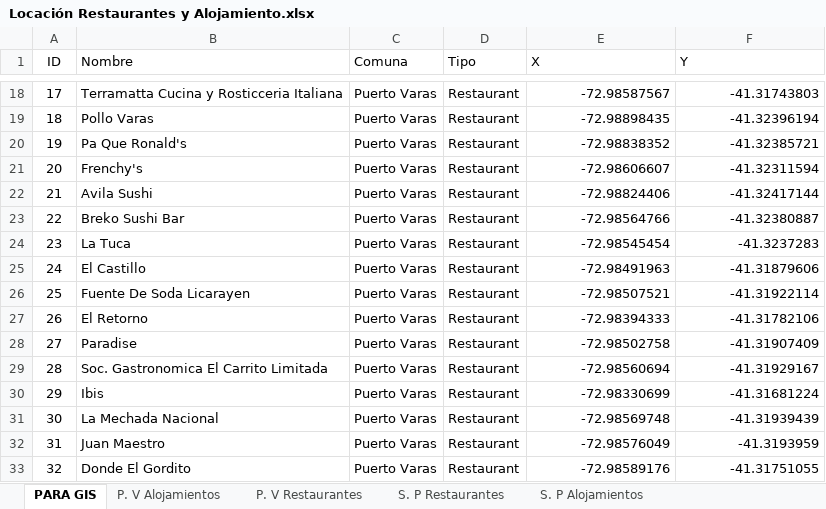
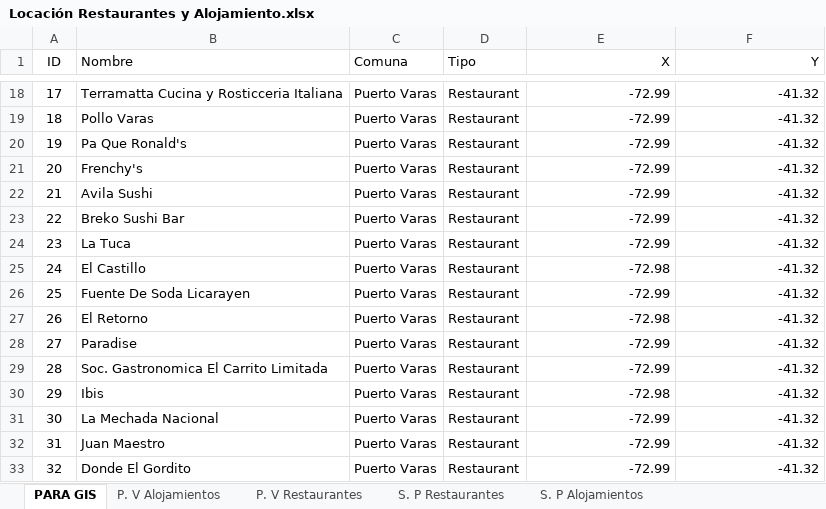
Before and after one commit to IsraelHuentecura/oferta_turistica, an Excel workbook: data/Locación Restaurantes y Alojamiento.xlsx, sheet PARA GIS, drawn as a sheet; only a part is shown, gaps mark what is left out; values as stored, in another font and other column widths than the file's, no borders; the diff covers the shown part only; the diff names each change by its address in the sheet, - before the commit and + after, or states it on an @@ line.

```diff
--- a/data/Locación Restaurantes y Alojamiento.xlsx (sheet PARA GIS)
+++ b/data/Locación Restaurantes y Alojamiento.xlsx (sheet PARA GIS)
-E1:F1 alignment: left
+E1:F1 alignment: right
-E18 (X): -72.98587567
+E18 (X): -72.99
-F18 (Y): -41.31743803
+F18 (Y): -41.32
-E19 (X): -72.98898435
+E19 (X): -72.99
-F19 (Y): -41.32396194
+F19 (Y): -41.32
-E20 (X): -72.98838352
+E20 (X): -72.99
-F20 (Y): -41.32385721
+F20 (Y): -41.32
-E21 (X): -72.98606607
+E21 (X): -72.99
-F21 (Y): -41.32311594
+F21 (Y): -41.32
-E22 (X): -72.98824406
+E22 (X): -72.99
-F22 (Y): -41.32417144
+F22 (Y): -41.32
-E23 (X): -72.98564766
+E23 (X): -72.99
-F23 (Y): -41.32380887
+F23 (Y): -41.32
-E24 (X): -72.98545454
+E24 (X): -72.99
-F24 (Y): -41.3237283
+F24 (Y): -41.32
-E25 (X): -72.98491963
+E25 (X): -72.98
-F25 (Y): -41.31879606
+F25 (Y): -41.32
-E26 (X): -72.98507521
+E26 (X): -72.99
-F26 (Y): -41.31922114
+F26 (Y): -41.32
-E27 (X): -72.98394333
+E27 (X): -72.98
-F27 (Y): -41.31782106
+F27 (Y): -41.32
-E28 (X): -72.98502758
+E28 (X): -72.99
-F28 (Y): -41.31907409
+F28 (Y): -41.32
-E29 (X): -72.98560694
+E29 (X): -72.99
-F29 (Y): -41.31929167
+F29 (Y): -41.32
-E30 (X): -72.98330699
+E30 (X): -72.98
-F30 (Y): -41.31681224
+F30 (Y): -41.32
-E31 (X): -72.98569748
+E31 (X): -72.99
-F31 (Y): -41.31939439
+F31 (Y): -41.32
-E32 (X): -72.98576049
+E32 (X): -72.99
-F32 (Y): -41.3193959
+F32 (Y): -41.32
-E33 (X): -72.98589176
+E33 (X): -72.99
-F33 (Y): -41.31751055
+F33 (Y): -41.32
```
Also changed, not shown: 1419 edited cells elsewhere in this sheet, sheet S. P Alojamientos, sheet P. V Restaurantes, 5 other files.
